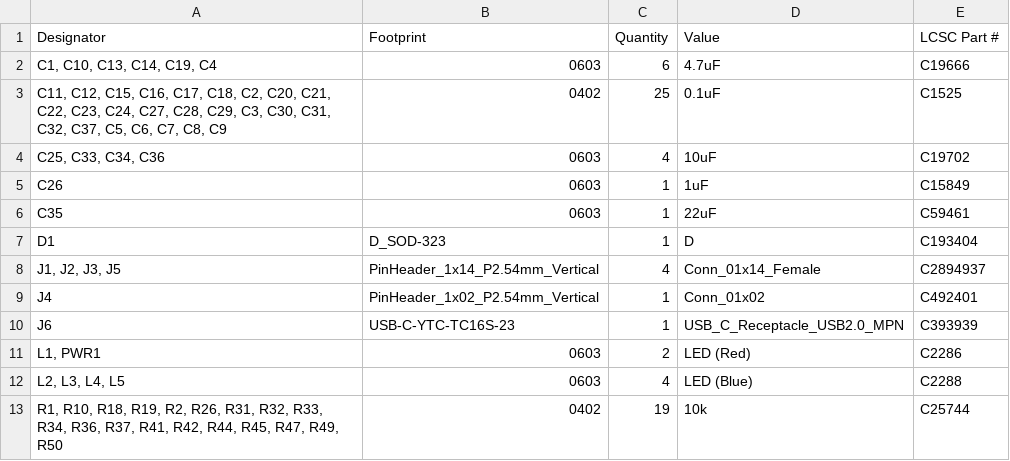
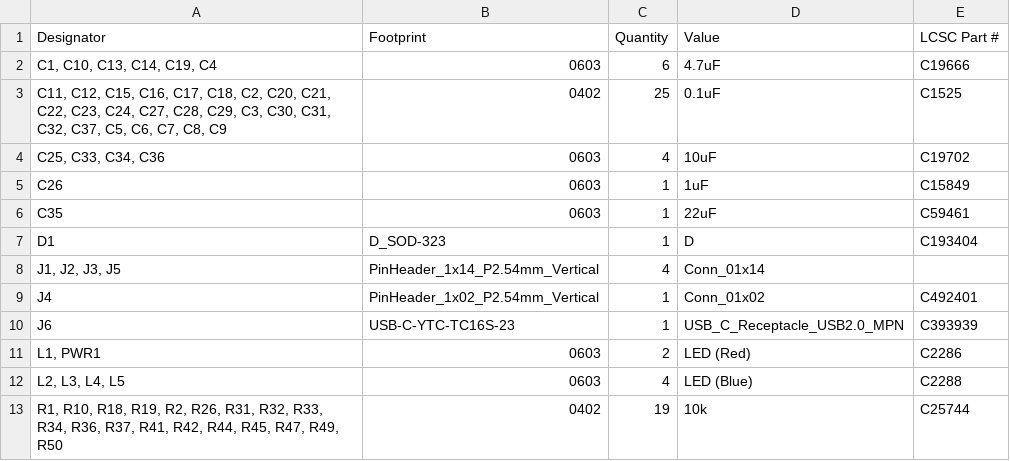
Before and after one commit to VSDSquadron/VSDSquadron_Home, a CSV file: VSDSquadron_Ultra/bom.csv, drawn as a sheet; only a part is shown.

```diff
--- a/VSDSquadron_Ultra/bom.csv
+++ b/VSDSquadron_Ultra/bom.csv
@@ -7,3 +7,3 @@ C35,0603,1,22uF,C59461
 D1,D_SOD-323,1,D,C193404
-"J1, J2, J3, J5",PinHeader_1x14_P2.54mm_Vertical,4,Conn_01x14_Female,C2894937
+"J1, J2, J3, J5",PinHeader_1x14_P2.54mm_Vertical,4,Conn_01x14,
 J4,PinHeader_1x02_P2.54mm_Vertical,1,Conn_01x02,C492401
```
Also changed, not shown: script_bom/aggregated_bom.csv.
